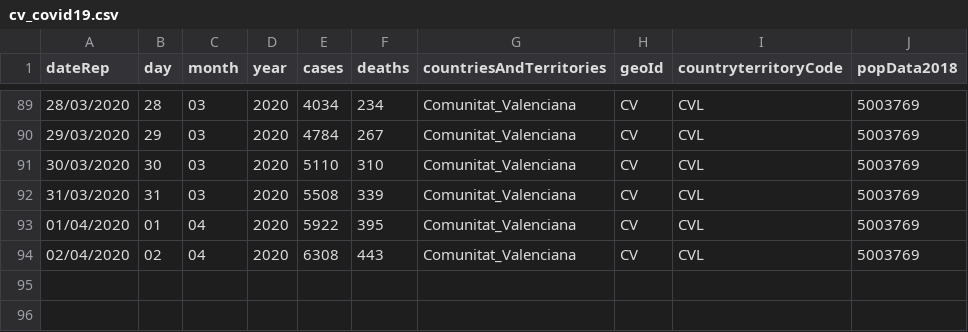
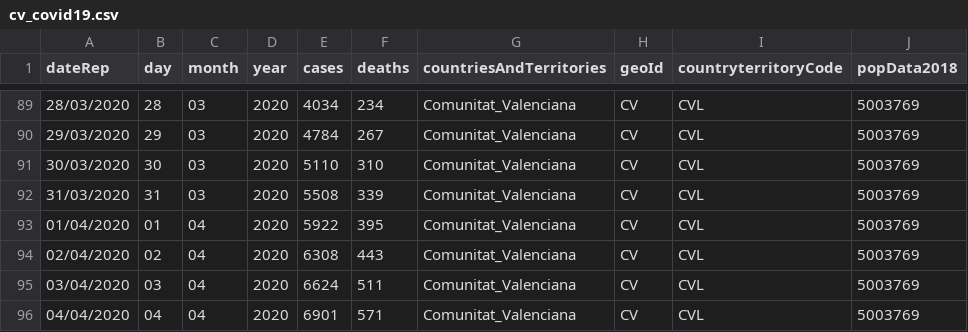
Before and after one commit to afalco/TaskForce19, a CSV file: covid19-imperial-college/data/cv_covid19.csv, drawn as a sheet; only a part is shown, gaps mark what is left out; the diff names each change by its address in the sheet, - before the commit and + after, or states it on an @@ line.

Commit message:
modified:   BEARmodel/Bearmod_Doc.Rmd 	modified:   BEARmodel/bearmod_fx.R 	modified:   BEARmodel/simulation.csv 	modified:   covid19-imperial-college/data/covid19_cv.py 	modified:   covid19-imperial-college/data/cv_covid19.csv	              modified:   covid19-imperial-college/data/fetch-ecdc.R

```diff
--- a/covid19-imperial-college/data/cv_covid19.csv
+++ b/covid19-imperial-college/data/cv_covid19.csv
+row 95: 03/04/2020 | 03 | 04 | 2020 | 6624 | 511 | Comunitat_Valenciana | CV | CVL | 5003769
+row 96: 04/04/2020 | 04 | 04 | 2020 | 6901 | 571 | Comunitat_Valenciana | CV | CVL | 5003769
```
Also changed, not shown: BEARmodel/simulation.csv, 4 other files.
